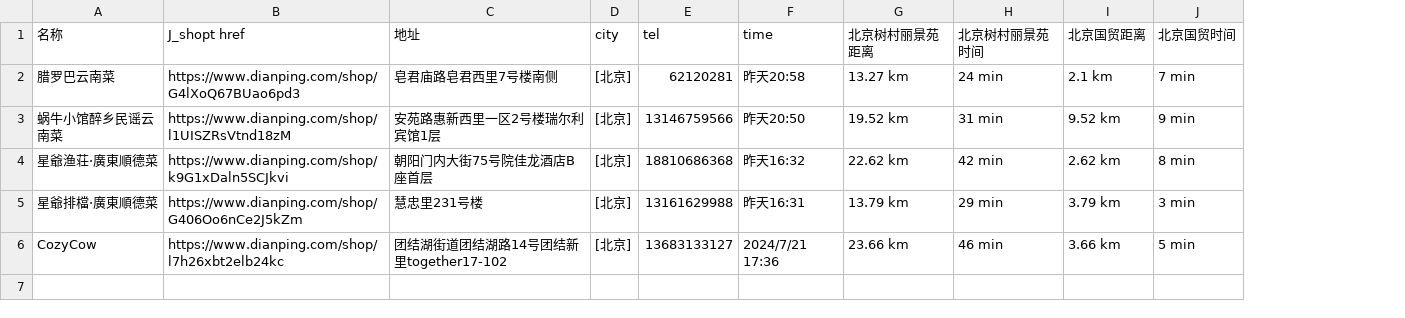
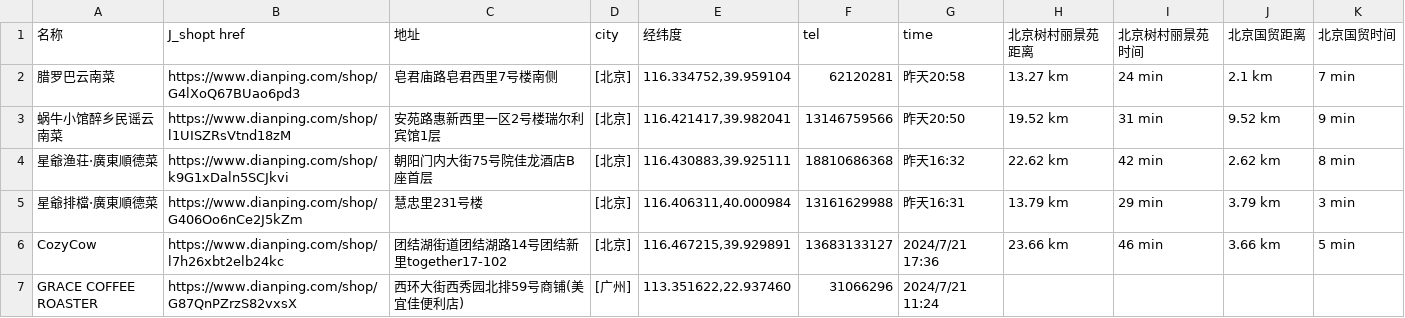
Before and after one commit to MY221B/my221b.github.io, a CSV file: restaurants_example.csv, drawn as a sheet; the diff names each change by its address in the sheet, - before the commit and + after, or states it on an @@ line.

```diff
--- a/restaurants_example.csv
+++ b/restaurants_example.csv
+column E (经纬度), rows 2-6: 116.334752,39.959104 | 116.421417,39.982041 | 116.430883,39.925111 | 116.406311,40.000984 | 116.467215,39.929891
+row 7: GRACE COFFEE ROASTER | https://www.dianping.com/shop/G87QnPZrzS82vxsX | 西环大街西秀园北排59号商铺(美宜佳便利店) | [广州] | 113.351622,22.937460 | 31066296 | 2024/7/21 11:24
```
Also changed, not shown: 4 other files.
